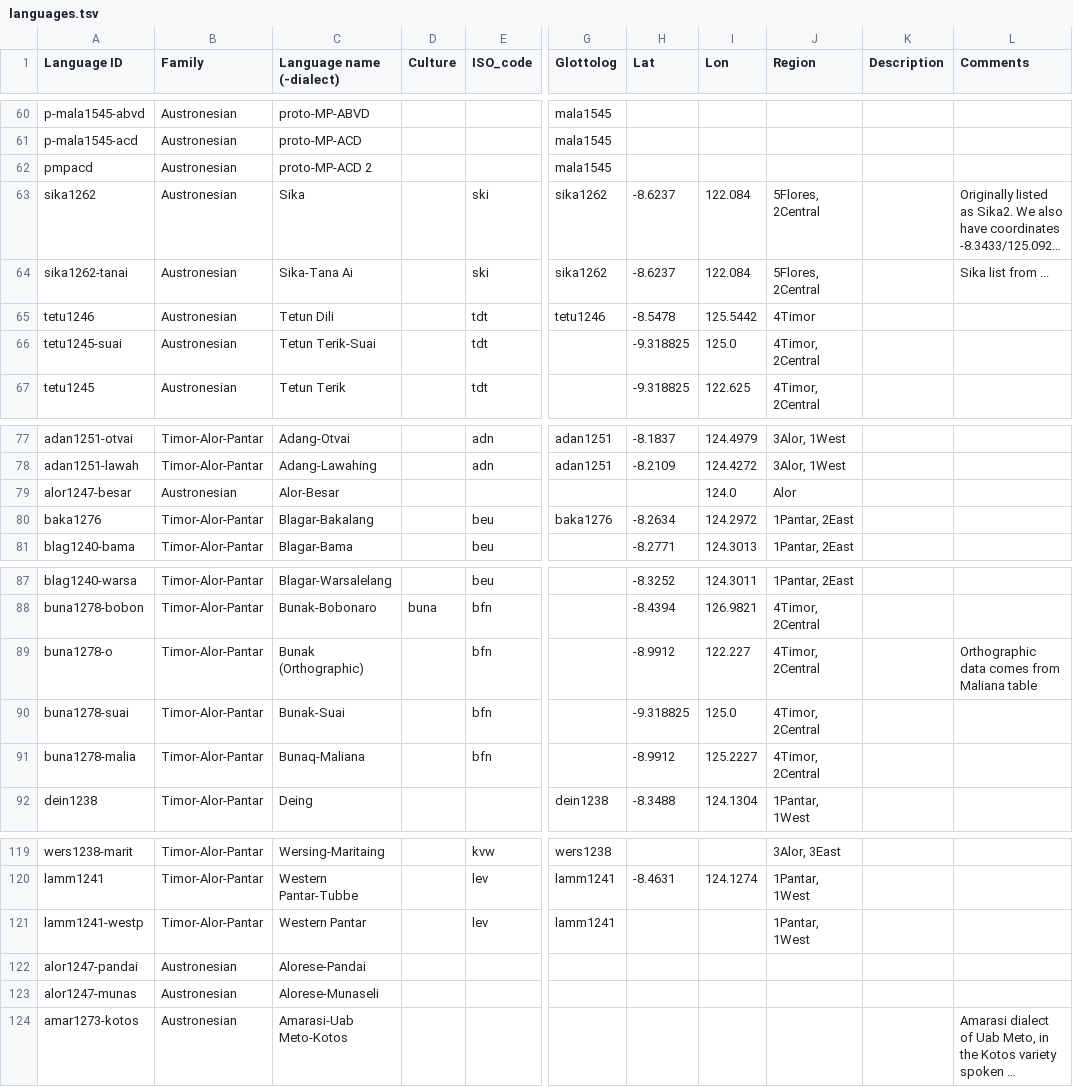
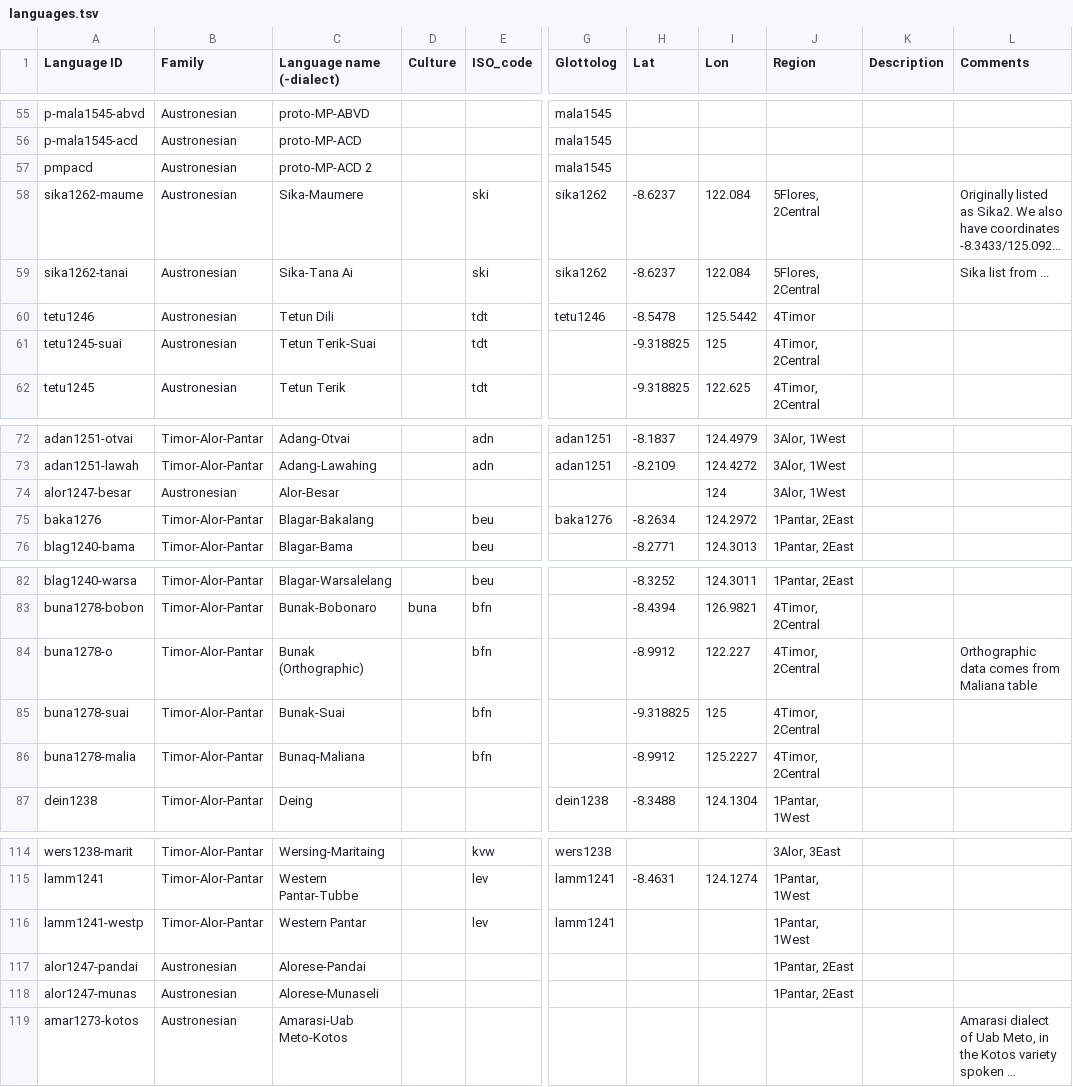
Before and after one commit to xrotwang/lexirumah-data, a TSV file: languages.tsv, drawn as a sheet; only a part is shown, gaps mark what is left out; long unchanged cells end in …; addresses are those after the commit; the diff covers the shown part only; the diff names each change by its address in the sheet, - before the commit and + after, or states it on an @@ line.

Commit message:
Fix language names

```diff
--- a/languages.tsv
+++ b/languages.tsv
-A58 (Language ID): sika1262
+A58 (Language ID): sika1262-maume
-C58 (Language name (-dialect)): Sika
+C58 (Language name (-dialect)): Sika-Maumere
-I61 (Lon): 125.0
+I61 (Lon): 125
-I74 (Lon): 124.0
+I74 (Lon): 124
-J74 (Region): Alor
+J74 (Region): 3Alor, 1West
-I85 (Lon): 125.0
+I85 (Lon): 125
-J117:J118 (Region): (empty)
+J117:J118 (Region): 1Pantar, 2East
```
Also changed, not shown: 1 added row, 6 removed rows and 49 edited cells elsewhere in this file.
